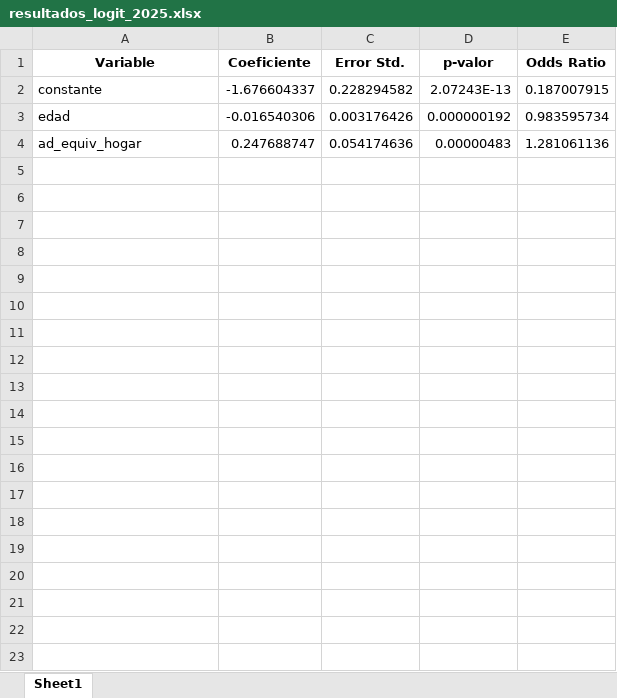
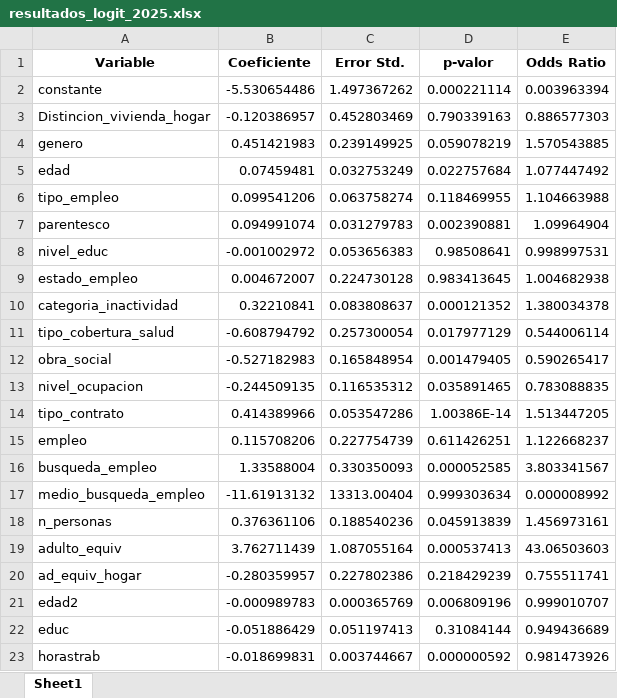
Before and after one commit to Datso653/BigDataUBA-Grupo-4, an Excel workbook: TP4/resultados_logit_2025.xlsx, sheet Sheet1, drawn as a sheet; values as stored, in another font and other column widths than the file's, no borders; addresses are those after the commit; the diff names each change by its address in the sheet, - before the commit and + after, or states it on an @@ line.

```diff
--- a/TP4/resultados_logit_2025.xlsx (sheet Sheet1)
+++ b/TP4/resultados_logit_2025.xlsx (sheet Sheet1)
-B2 (Coeficiente): -1.676604337
+B2 (Coeficiente): -5.530654486
-C2 (Error Std.): 0.228294582
+C2 (Error Std.): 1.497367262
-D2 (p-valor): 2.07243E-13
+D2 (p-valor): 0.000221114
-E2 (Odds Ratio): 0.187007915
+E2 (Odds Ratio): 0.003963394
+row 3: Distincion_vivienda_hogar | -0.120386957 | 0.452803469 | 0.790339163 | 0.886577303
+row 4: genero | 0.451421983 | 0.239149925 | 0.059078219 | 1.570543885
-B5 (Coeficiente): -0.016540306
+B5 (Coeficiente): 0.07459481
-C5 (Error Std.): 0.003176426
+C5 (Error Std.): 0.032753249
-D5 (p-valor): 0.000000192
+D5 (p-valor): 0.022757684
-E5 (Odds Ratio): 0.983595734
+E5 (Odds Ratio): 1.077447492
+row 6: tipo_empleo | 0.099541206 | 0.063758274 | 0.118469955 | 1.104663988
+row 7: parentesco | 0.094991074 | 0.031279783 | 0.002390881 | 1.09964904
+row 8: nivel_educ | -0.001002972 | 0.053656383 | 0.98508641 | 0.998997531
+row 9: estado_empleo | 0.004672007 | 0.224730128 | 0.983413645 | 1.004682938
+row 10: categoria_inactividad | 0.32210841 | 0.083808637 | 0.000121352 | 1.380034378
+row 11: tipo_cobertura_salud | -0.608794792 | 0.257300054 | 0.017977129 | 0.544006114
+row 12: obra_social | -0.527182983 | 0.165848954 | 0.001479405 | 0.590265417
+row 13: nivel_ocupacion | -0.244509135 | 0.116535312 | 0.035891465 | 0.783088835
+row 14: tipo_contrato | 0.414389966 | 0.053547286 | 1.00386E-14 | 1.513447205
+row 15: empleo | 0.115708206 | 0.227754739 | 0.611426251 | 1.122668237
+row 16: busqueda_empleo | 1.33588004 | 0.330350093 | 0.000052585 | 3.803341567
+row 17: medio_busqueda_empleo | -11.61913132 | 13313.00404 | 0.999303634 | 0.000008992
+row 18: n_personas | 0.376361106 | 0.188540236 | 0.045913839 | 1.456973161
+row 19: adulto_equiv | 3.762711439 | 1.087055164 | 0.000537413 | 43.06503603
-B20 (Coeficiente): 0.247688747
+B20 (Coeficiente): -0.280359957
-C20 (Error Std.): 0.054174636
+C20 (Error Std.): 0.227802386
-D20 (p-valor): 0.00000483
+D20 (p-valor): 0.218429239
-E20 (Odds Ratio): 1.281061136
+E20 (Odds Ratio): 0.755511741
+row 21: edad2 | -0.000989783 | 0.000365769 | 0.006809196 | 0.999010707
+row 22: educ | -0.051886429 | 0.051197413 | 0.31084144 | 0.949436689
+row 23: horastrab | -0.018699831 | 0.003744667 | 0.000000592 | 0.981473926
```
Also changed, not shown: TP4/coeficientes_logit_comparacion_2025.xlsx, TP4/respondieron_2005.xlsx, 6 other files.
